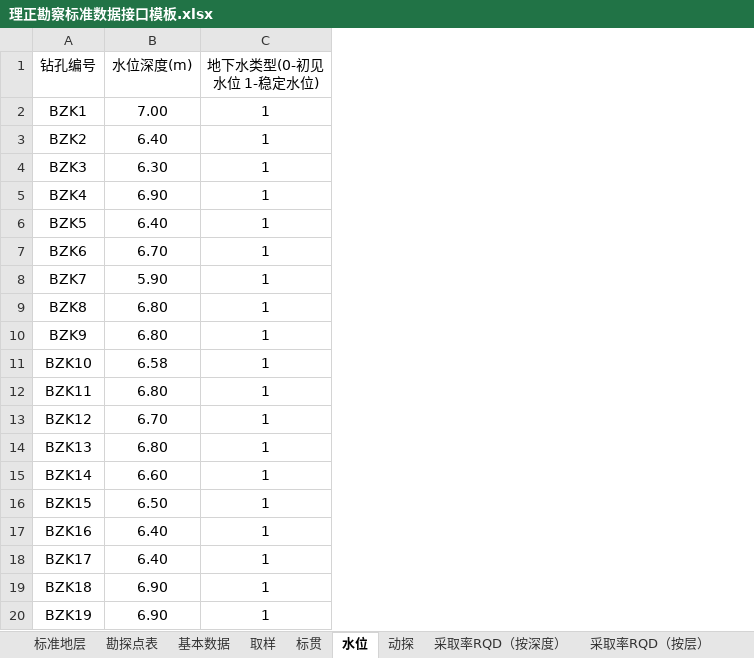
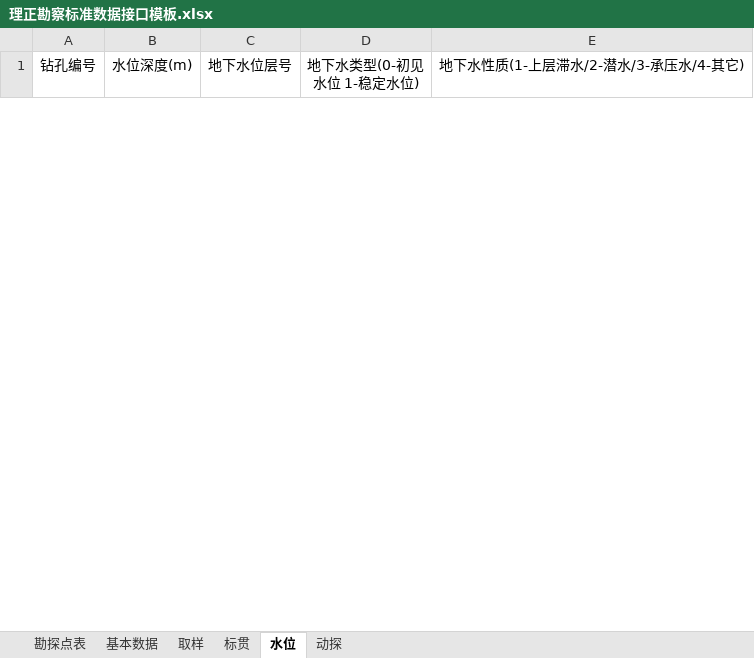
Before and after one commit to mrvx666/easy-lizheng-input, an Excel workbook: 理正勘察标准数据接口模板.xlsx, sheet 水位, drawn as a sheet; only a part is shown; values as stored, in another font and other column widths than the file's, no borders; removed rows and columns are numbered as before the commit, all else as after; the diff covers the shown part only; the diff names each change by its address in the sheet, - before the commit and + after, or states it on an @@ line.

```diff
--- a/理正勘察标准数据接口模板.xlsx (sheet 水位)
+++ b/理正勘察标准数据接口模板.xlsx (sheet 水位)
-sheet tab: 标准地层
-sheet tab: 采取率RQD（按深度）
-sheet tab: 采取率RQD（按层）
+column C (地下水位层号), empty
+column E (地下水性质(1-上层滞水/2-潜水/3-承压水/4-其它)), empty
-row 2: BZK1 | 7.00 | 1
-row 3: BZK2 | 6.40 | 1
-row 4: BZK3 | 6.30 | 1
-row 5: BZK4 | 6.90 | 1
-row 6: BZK5 | 6.40 | 1
-row 7: BZK6 | 6.70 | 1
-row 8: BZK7 | 5.90 | 1
-row 9: BZK8 | 6.80 | 1
-row 10: BZK9 | 6.80 | 1
-row 11: BZK10 | 6.58 | 1
-row 12: BZK11 | 6.80 | 1
-row 13: BZK12 | 6.70 | 1
-row 14: BZK13 | 6.80 | 1
-row 15: BZK14 | 6.60 | 1
-row 16: BZK15 | 6.50 | 1
-row 17: BZK16 | 6.40 | 1
-row 18: BZK17 | 6.40 | 1
-row 19: BZK18 | 6.90 | 1
-row 20: BZK19 | 6.90 | 1
```
Also changed, not shown: 16 added rows and 21 removed rows elsewhere in this sheet, sheet 标贯, sheet 勘探点表, sheet 基本数据, sheet 取样, sheet 动探, other sheet tabs, 3 other files.
